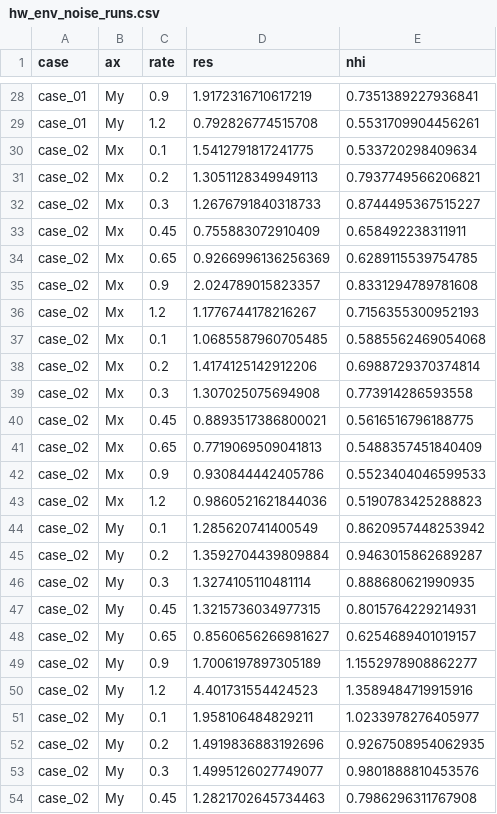
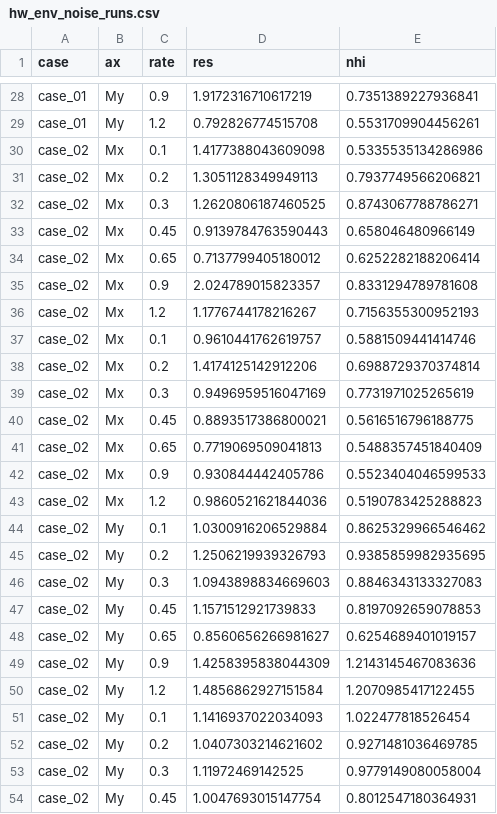
Before and after one commit to kay01-kwon/preflight_identification, a CSV file: docs/hw_env_noise_runs.csv, drawn as a sheet; only a part is shown, gaps mark what is left out; the diff covers the shown part only.

```diff
--- a/docs/hw_env_noise_runs.csv
+++ b/docs/hw_env_noise_runs.csv
@@ -29,12 +29,12 @@ case_01,My,0.9,1.9172316710617219,0.7351389227936841
 case_01,My,1.2,0.792826774515708,0.5531709904456261
-case_02,Mx,0.1,1.5412791817241775,0.533720298409634
+case_02,Mx,0.1,1.4177388043609098,0.5335535134286986
 case_02,Mx,0.2,1.3051128349949113,0.7937749566206821
-case_02,Mx,0.3,1.2676791840318733,0.8744495367515227
-case_02,Mx,0.45,0.755883072910409,0.658492238311911
-case_02,Mx,0.65,0.9266996136256369,0.6289115539754785
+case_02,Mx,0.3,1.2620806187460525,0.8743067788786271
+case_02,Mx,0.45,0.9139784763590443,0.658046480966149
+case_02,Mx,0.65,0.7137799405180012,0.6252282188206414
 case_02,Mx,0.9,2.024789015823357,0.8331294789781608
 case_02,Mx,1.2,1.1776744178216267,0.7156355300952193
-case_02,Mx,0.1,1.0685587960705485,0.5885562469054068
+case_02,Mx,0.1,0.9610441762619757,0.5881509441414746
 case_02,Mx,0.2,1.4174125142912206,0.6988729370374814
-case_02,Mx,0.3,1.307025075694908,0.773914286593558
+case_02,Mx,0.3,0.9496959516047169,0.7731971025265619
 case_02,Mx,0.45,0.8893517386800021,0.5616516796188775
@@ -43,12 +43,12 @@ case_02,Mx,0.9,0.930844442405786,0.5523404046599533
 case_02,Mx,1.2,0.9860521621844036,0.5190783425288823
-case_02,My,0.1,1.285620741400549,0.8620957448253942
-case_02,My,0.2,1.3592704439809884,0.9463015862689287
-case_02,My,0.3,1.3274105110481114,0.888680621990935
-case_02,My,0.45,1.3215736034977315,0.8015764229214931
+case_02,My,0.1,1.0300916206529884,0.8625329966546462
+case_02,My,0.2,1.2506219939326793,0.9385859982935695
+case_02,My,0.3,1.0943898834669603,0.8846343133327083
+case_02,My,0.45,1.1571512921739833,0.8197092659078853
 case_02,My,0.65,0.8560656266981627,0.6254689401019157
-case_02,My,0.9,1.7006197897305189,1.1552978908862277
-case_02,My,1.2,4.401731554424523,1.3589484719915916
-case_02,My,0.1,1.958106484829211,1.0233978276405977
-case_02,My,0.2,1.4919836883192696,0.9267508954062935
-case_02,My,0.3,1.4995126027749077,0.9801888810453576
-case_02,My,0.45,1.2821702645734463,0.7986296311767908
+case_02,My,0.9,1.4258395838044309,1.2143145467083636
+case_02,My,1.2,1.4856862927151584,1.2070985417122455
+case_02,My,0.1,1.1416937022034093,1.022477818526454
+case_02,My,0.2,1.0407303214621602,0.9271481036469785
+case_02,My,0.3,1.11972469142525,0.9779149080058004
+case_02,My,0.45,1.0047693015147754,0.8012547180364931
```
Also changed, not shown: 148 edited cells elsewhere in this file.
